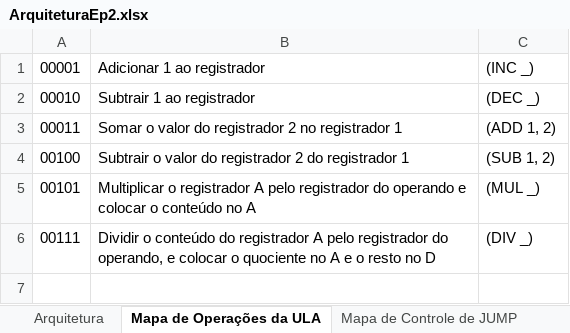
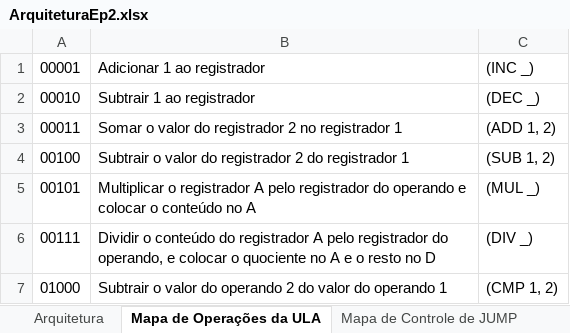
Before and after one commit to caiotavaresc/SimuladorDeProcessador, an Excel workbook: SimuladorDeProcessador/ArquiteturaEp2.xlsx, sheet Mapa de Operações da ULA, drawn as a sheet; values as stored, in another font and other column widths than the file's, no borders; the diff names each change by its address in the sheet, - before the commit and + after, or states it on an @@ line.

```diff
--- a/SimuladorDeProcessador/ArquiteturaEp2.xlsx (sheet Mapa de Operações da ULA)
+++ b/SimuladorDeProcessador/ArquiteturaEp2.xlsx (sheet Mapa de Operações da ULA)
+row 7: 01000 | Subtrair o valor do operando 2 do valor do operando 1 | (CMP 1, 2)
```
Also changed, not shown: sheet Mapa de Controle de JUMP, sheet Arquitetura, 12 other files.
